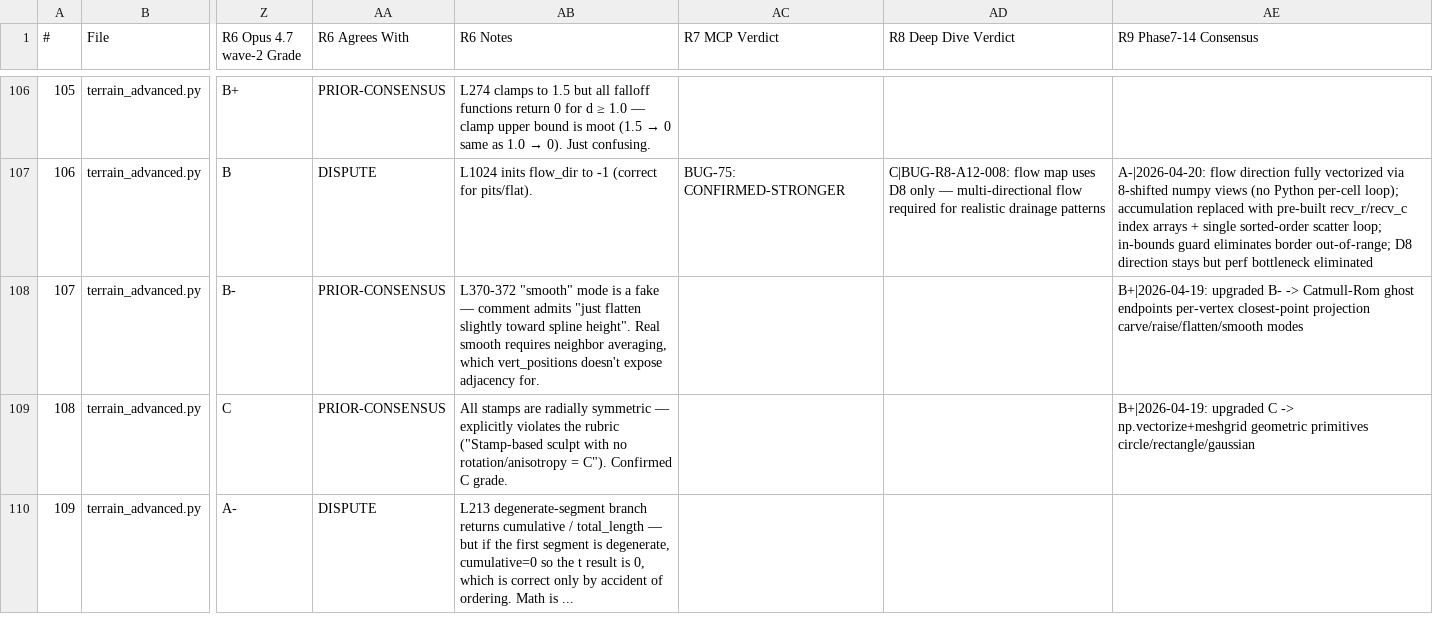
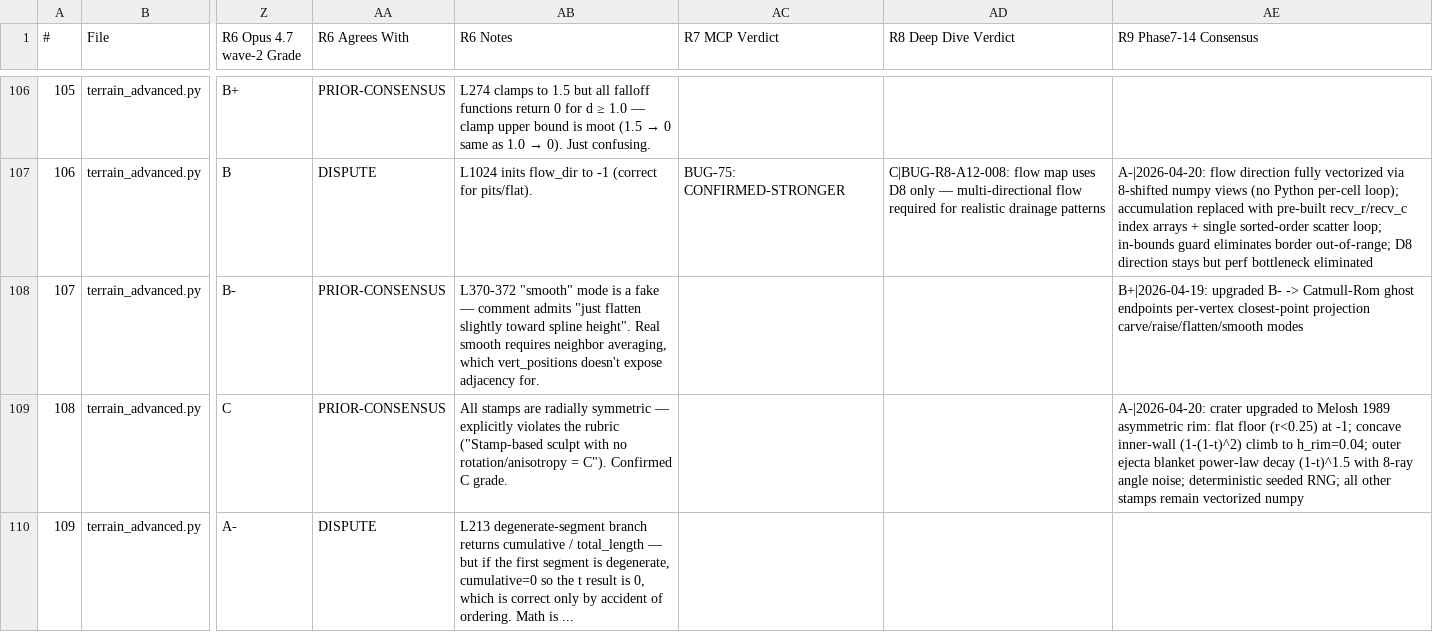
Before and after one commit to Sharks820/veilbreakers-terrain, a CSV file: docs/aaa-audit/GRADES_VERIFIED.csv, drawn as a sheet; only a part is shown, gaps mark what is left out; the diff covers the shown part only; the diff names each change by its address in the sheet, - before the commit and + after, or states it on an @@ line.

```diff
--- a/docs/aaa-audit/GRADES_VERIFIED.csv
+++ b/docs/aaa-audit/GRADES_VERIFIED.csv
-AE109 (R9 Phase7-14 Consensus): B+|2026-04-19: upgraded C -> np.vectorize+meshgrid geometric primitives circle/rectangle/gaussian
+AE109 (R9 Phase7-14 Consensus): A-|2026-04-20: crater upgraded to Melosh 1989 asymmetric rim: flat floor (r<0.25) at -1; concave inner-wall (1-(1-t)^2) climb to h_rim=0.04; outer ejecta blanket power-law decay (1-t)^1.5 with 8-ray angle noise; deterministic seeded RNG; all other stamps remain vectorized numpy
```
Also changed, not shown: 2 edited cells elsewhere in this file, 1 other file.
